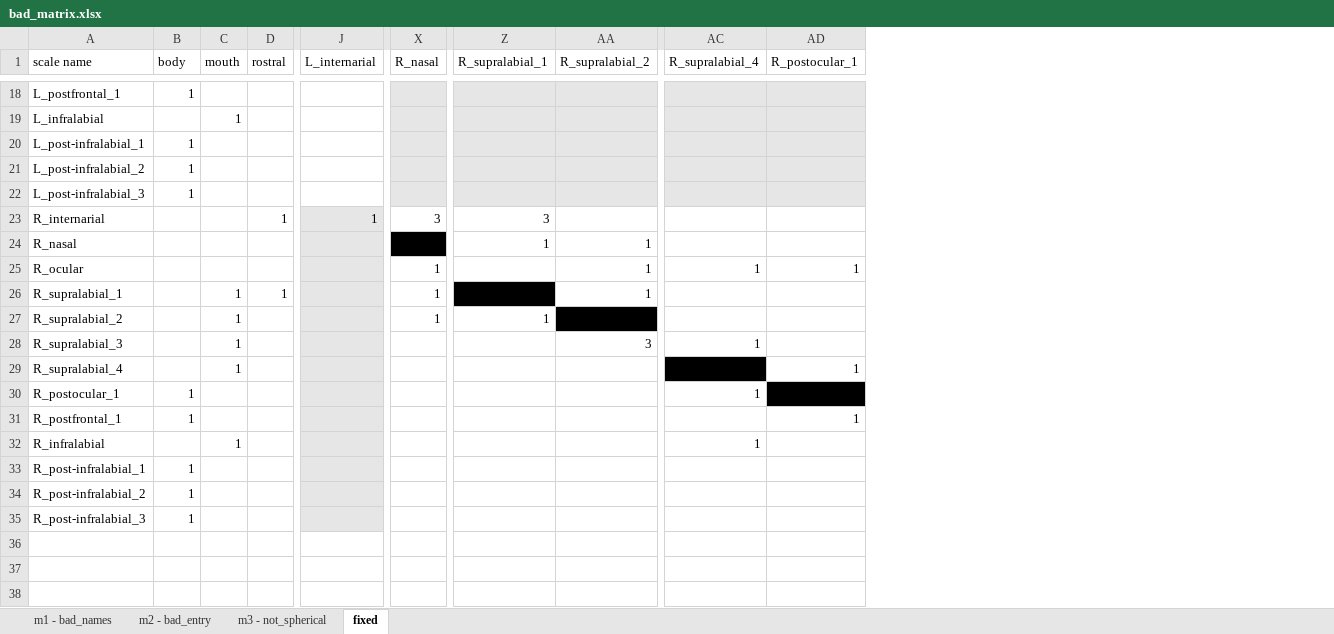
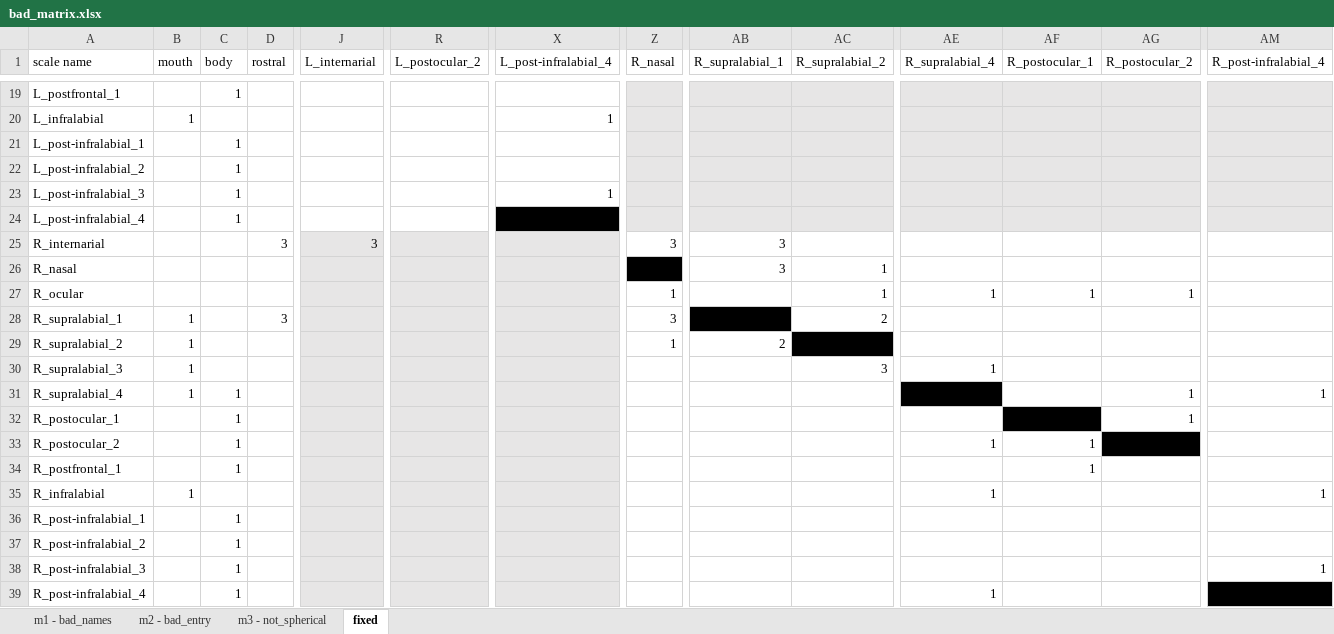
Before and after one commit to dibamus/pholidosis, an Excel workbook: inst/extdata/bad_matrix.xlsx, sheet fixed, drawn as a sheet; only a part is shown, gaps mark what is left out; values as stored, in another font and other column widths than the file's, no borders; addresses are those after the commit; rows hold the shown columns only; the diff covers the shown part only; the diff names each change by its address in the sheet, - before the commit and + after, or states it on an @@ line.

```diff
--- a/inst/extdata/bad_matrix.xlsx (sheet fixed)
+++ b/inst/extdata/bad_matrix.xlsx (sheet fixed)
+column R (L_postocular_2), empty
+column X (L_post-infralabial_4), rows 20-23: 1 |  |  | 1
+column AG (R_postocular_2), rows 27-32: 1 |  |  |  | 1 | 1
+column AM (R_post-infralabial_4), row 31: 1; rows 35-38: 1 |  |  | 1
-B1: body
+B1: mouth
-C1: mouth
+C1: body
-B19 (mouth): 1
+B19 (mouth): (empty)
-C19 (body): (empty)
+C19 (body): 1
-B20 (mouth): (empty)
+B20 (mouth): 1
-C20 (body): 1
+C20 (body): (empty)
-B21:B23 (mouth): 1
+B21:B23 (mouth): (empty)
-C21:C23 (body): (empty)
+C21:C23 (body): 1
+row 24: L_post-infralabial_4 |  | 1
-D25 (rostral): 1
+D25 (rostral): 3
-J25 (L_internarial): 1
+J25 (L_internarial): 3
-AB26 (R_supralabial_1): 1
+AB26 (R_supralabial_1): 3
-B28:B31 (mouth): (empty)
+B28:B31 (mouth): 1
-C28:C30 (body): 1
+C28:C30 (body): (empty)
-D28 (rostral): 1
+D28 (rostral): 3
-Z28 (R_nasal): 1
+Z28 (R_nasal): 3
-AC28 (R_supralabial_2): 1
+AC28 (R_supralabial_2): 2
-AB29 (R_supralabial_1): 1
+AB29 (R_supralabial_1): 2
-AF31 (R_postocular_1): 1
+AF31 (R_postocular_1): (empty)
-B32 (mouth): 1
+B32 (mouth): (empty)
-C32 (body): (empty)
+C32 (body): 1
-AE32 (R_supralabial_4): 1
+AE32 (R_supralabial_4): (empty)
+row 33: R_postocular_2 |  | 1 |  |  |  |  |  |  |  | 1 | 1
-B34 (mouth): 1
+B34 (mouth): (empty)
-C34 (body): (empty)
+C34 (body): 1
-B35 (mouth): (empty)
+B35 (mouth): 1
-C35 (body): 1
+C35 (body): (empty)
-B36:B38 (mouth): 1
+B36:B38 (mouth): (empty)
-C36:C38 (body): (empty)
+C36:C38 (body): 1
+row 39: R_post-infralabial_4 |  | 1 |  |  |  |  |  |  |  | 1
```
Also changed, not shown: 2 added rows, 1 removed row, 28 edited cells and cell formats elsewhere in this sheet, sheet m1 - bad_names, sheet m3 - not_spherical, sheet m2 - bad_entry, formulas that keep their value, inst/extdata/DibamidaeDemo.xlsx, 4 other files.
